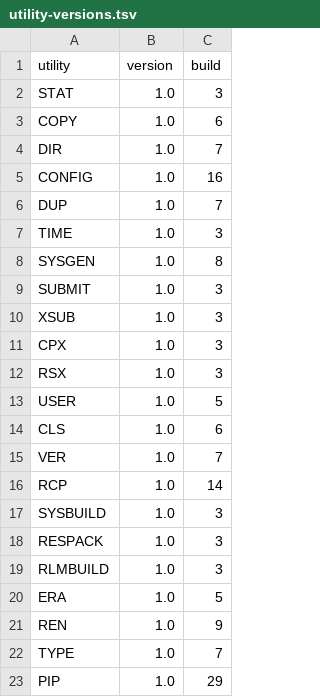
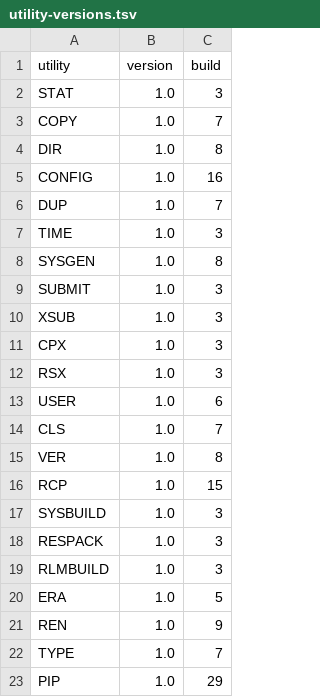
Before and after one commit to CPMArchives/BetterCPM, a TSV file: metadata/utility-versions.tsv, drawn as a sheet; only a part is shown.

```diff
--- a/metadata/utility-versions.tsv
+++ b/metadata/utility-versions.tsv
@@ -2,4 +2,4 @@ utility	version	build
 STAT	1.0	3
-COPY	1.0	6
-DIR	1.0	7
+COPY	1.0	7
+DIR	1.0	8
 CONFIG	1.0	16
@@ -12,6 +12,6 @@ CPX	1.0	3
 RSX	1.0	3
-USER	1.0	5
-CLS	1.0	6
-VER	1.0	7
-RCP	1.0	14
+USER	1.0	6
+CLS	1.0	7
+VER	1.0	8
+RCP	1.0	15
 SYSBUILD	1.0	3
```
Also changed, not shown: metadata/subsystem-versions.tsv, 19 other files.
